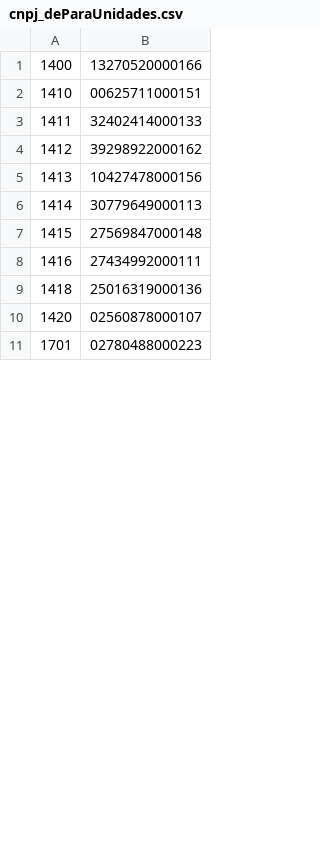
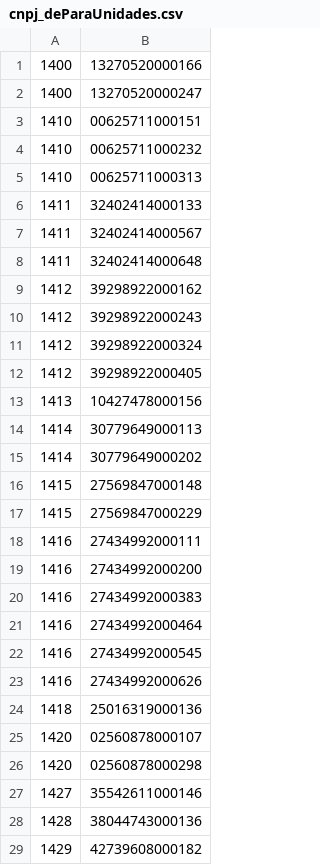
Before and after one commit to marcosKora/auxiliar-medicoes, a CSV file: config/cnpj_deParaUnidades.csv, drawn as a sheet; only a part is shown; the shorter side is filled out with more unchanged rows; the diff covers the shown part only; the diff names each change by its address in the sheet, - before the commit and + after, or states it on an @@ line.

Commit message:
Update cnpj_deParaUnidades.csv

```diff
--- a/config/cnpj_deParaUnidades.csv
+++ b/config/cnpj_deParaUnidades.csv
+row 2: 1400 | 13270520000247
+row 4: 1410 | 00625711000232
+row 5: 1410 | 00625711000313
+row 7: 1411 | 32402414000567
+row 8: 1411 | 32402414000648
+row 10: 1412 | 39298922000243
+row 11: 1412 | 39298922000324
+row 12: 1412 | 39298922000405
+row 15: 1414 | 30779649000202
+row 17: 1415 | 27569847000229
+row 19: 1416 | 27434992000200
+row 20: 1416 | 27434992000383
+row 21: 1416 | 27434992000464
+row 22: 1416 | 27434992000545
+row 23: 1416 | 27434992000626
+row 26: 1420 | 02560878000298
+row 27: 1427 | 35542611000146
+row 28: 1428 | 38044743000136
+row 29: 1429 | 42739608000182
```
Also changed, not shown: 14 added rows and 1 moved row elsewhere in this file.
